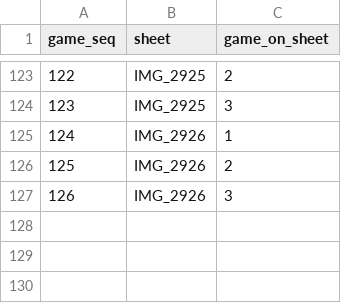
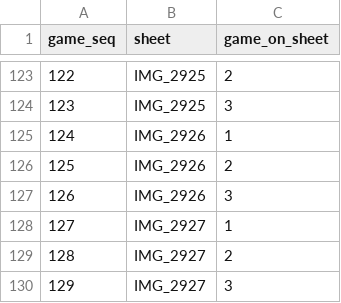
Before and after one commit to jgoodman55/yahtzee, a CSV file: assets/seeds/sheet_game_crosswalk.csv, drawn as a sheet; only a part is shown, gaps mark what is left out.

```diff
--- a/assets/seeds/sheet_game_crosswalk.csv
+++ b/assets/seeds/sheet_game_crosswalk.csv
@@ -127 +127,4 @@ game_seq,sheet,game_on_sheet
 126,IMG_2926,3
+127,IMG_2927,1
+128,IMG_2927,2
+129,IMG_2927,3
```
Also changed, not shown: assets/seeds/raw_games.csv, assets/seeds/raw_pub_visits.csv, 21 other files.
